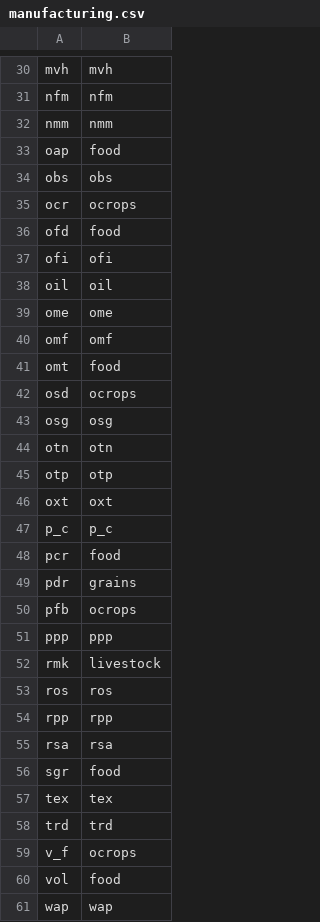
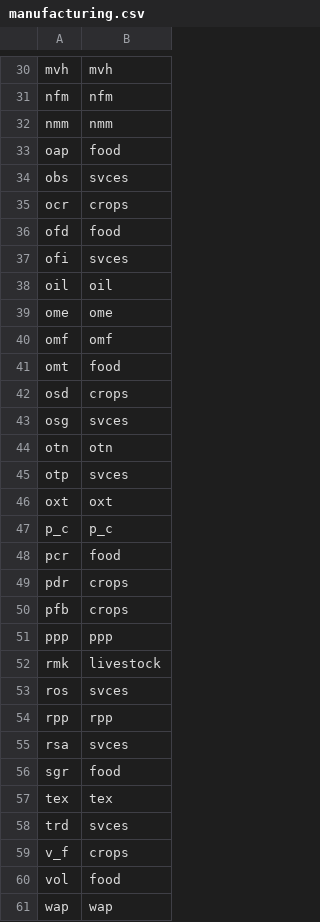
Before and after one commit to matthewcantele/teems-R, a CSV file: data-raw/mappings/v11/v7.0/ACTS/manufacturing.csv, drawn as a sheet; only a part is shown, gaps mark what is left out; the diff covers the shown part only.

Commit message:
mistake in ACT mappings fixed

```diff
--- a/data-raw/mappings/v11/v7.0/ACTS/manufacturing.csv
+++ b/data-raw/mappings/v11/v7.0/ACTS/manufacturing.csv
@@ -33,6 +33,6 @@ nmm,nmm
 oap,food
-obs,obs
-ocr,ocrops
+obs,svces
+ocr,crops
 ofd,food
-ofi,ofi
+ofi,svces
 oil,oil
@@ -41,6 +41,6 @@ omf,omf
 omt,food
-osd,ocrops
-osg,osg
+osd,crops
+osg,svces
 otn,otn
-otp,otp
+otp,svces
 oxt,oxt
@@ -48,13 +48,13 @@ p_c,p_c
 pcr,food
-pdr,grains
-pfb,ocrops
+pdr,crops
+pfb,crops
 ppp,ppp
 rmk,livestock
-ros,ros
+ros,svces
 rpp,rpp
-rsa,rsa
+rsa,svces
 sgr,food
 tex,tex
-trd,trd
-v_f,ocrops
+trd,svces
+v_f,crops
 vol,food
```
Also changed, not shown: 13 edited cells elsewhere in this file, data-raw/mappings/v11/v7.0/ACTS/agriculture.csv, data-raw/mappings/v11/v7.0/ACTS/macro_sector.csv, 3 other files.
